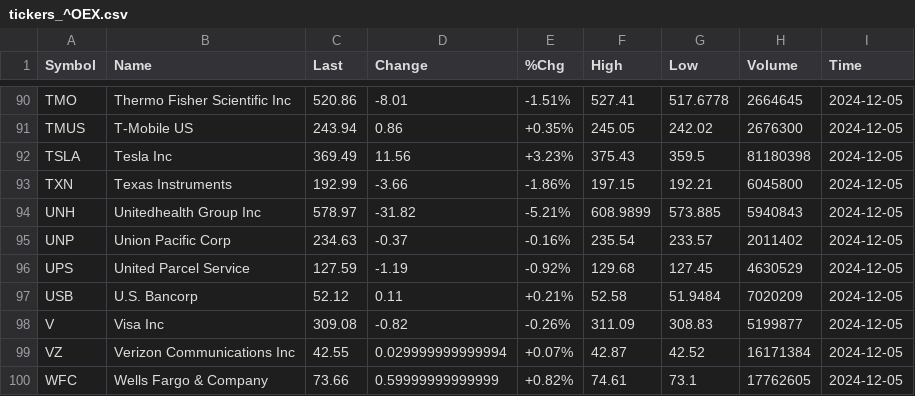
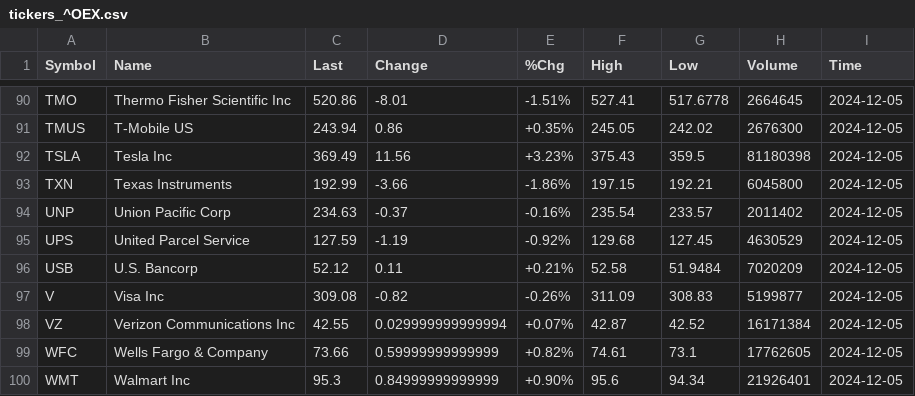
Before and after one commit to vitorholiveira/index_tracking, a CSV file: tickers_^OEX.csv, drawn as a sheet; only a part is shown, gaps mark what is left out; the shorter side is filled out with more unchanged rows; the diff names each change by its address in the sheet, - before the commit and + after, or states it on an @@ line.

```diff
--- a/tickers_^OEX.csv
+++ b/tickers_^OEX.csv
-row 94: UNH | Unitedhealth Group Inc | 578.97 | -31.82 | -5.21% | 608.9899 | 573.885 | 5940843 | 2024-12-05
```
Also changed, not shown: 8 other files.
